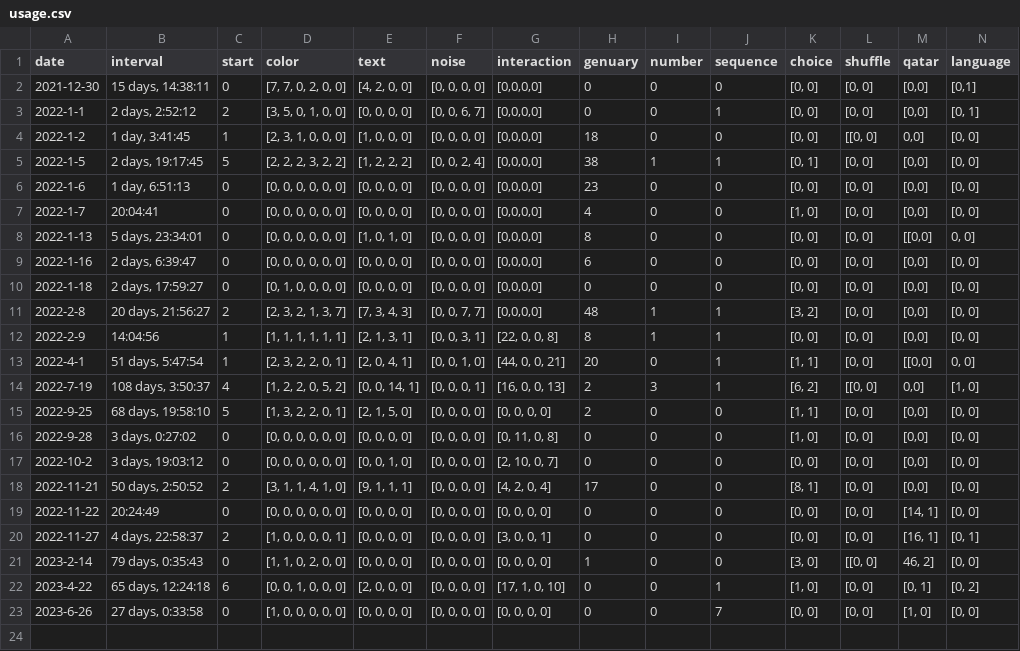
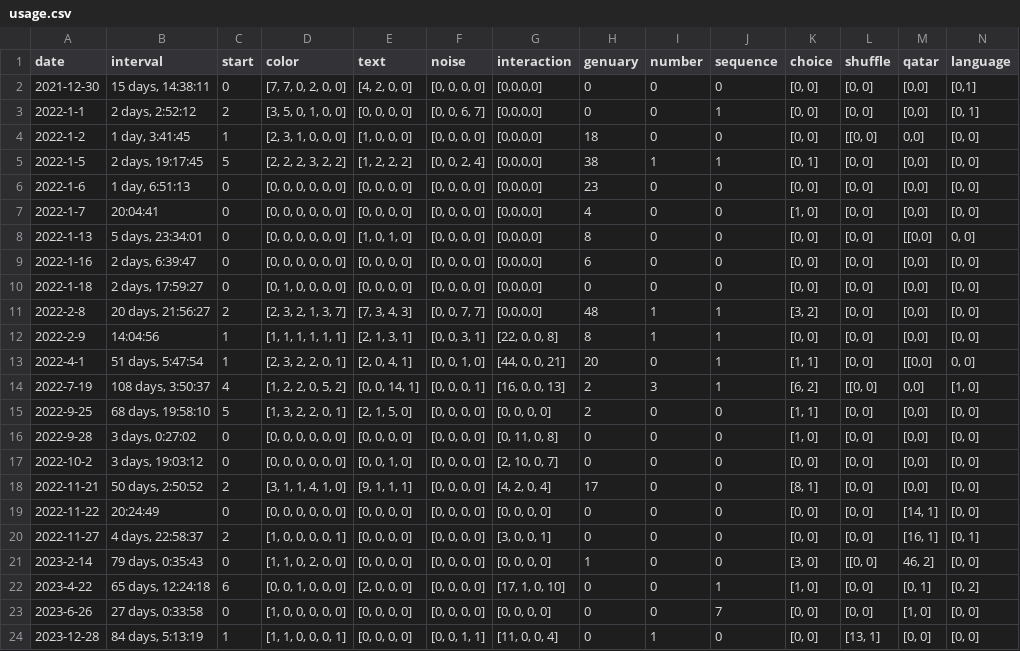
Before and after one commit to rvalla/azarte.bot, a CSV file: usage.csv, drawn as a sheet; only a part is shown; rows hold the shown columns only; the diff names each change by its address in the sheet, - before the commit and + after, or states it on an @@ line.

```diff
--- a/usage.csv
+++ b/usage.csv
+row 24: 2023-12-28 | 84 days, 5:13:19 | 1 | [1, 1, 0, 0, 0, 1] | [0, 0, 0, 0] | [0, 0, 1, 1] | [11, 0, 0, 4] | 0 | 1 | 0 | [0, 0] | [13, 1] | [0, 0] | [0, 0]
```
Also changed, not shown: 2 other files.
